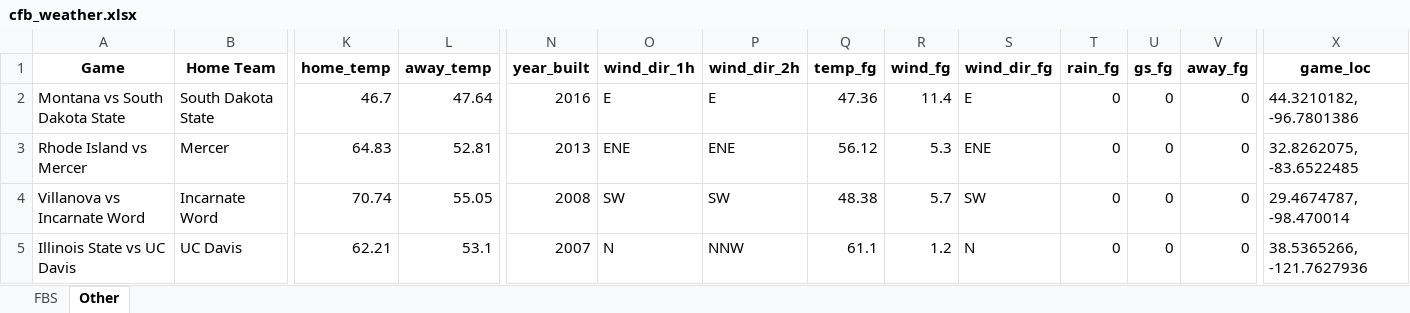
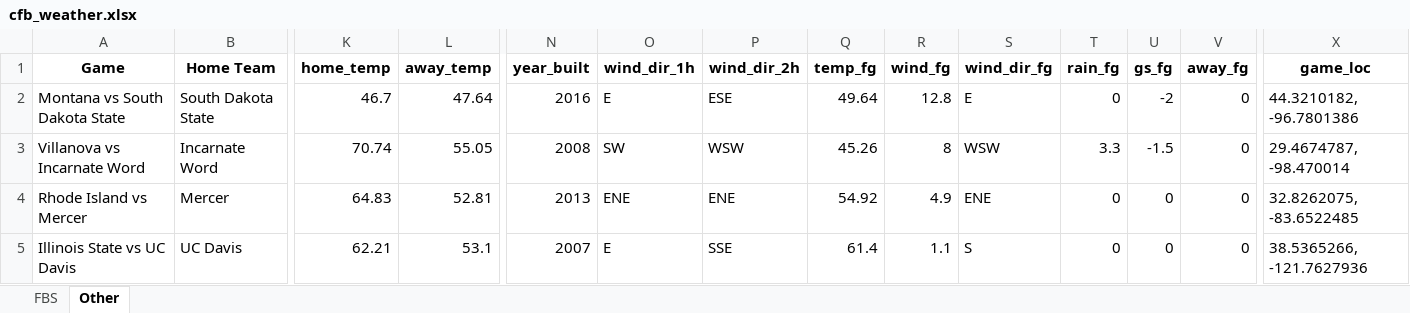
Before and after one commit to mslade50/football_weather, an Excel workbook: cfb_weather.xlsx, sheet Other, drawn as a sheet; only a part is shown, gaps mark what is left out; values as stored, in another font and other column widths than the file's, no borders; removed rows and columns are numbered as before the commit, all else as after; rows hold the shown columns only; the diff names each change by its address in the sheet, - before the commit and + after, or states it on an @@ line.

```diff
--- a/cfb_weather.xlsx (sheet Other)
+++ b/cfb_weather.xlsx (sheet Other)
-P2 (wind_dir_2h): E
+P2 (wind_dir_2h): ESE
-Q2 (temp_fg): 47.36
+Q2 (temp_fg): 49.64
-R2 (wind_fg): 11.4
+R2 (wind_fg): 12.8
-U2 (gs_fg): 0
+U2 (gs_fg): -2
+row 3: Villanova vs Incarnate Word | Incarnate Word | 70.74 | 55.05 | 2008 | SW | WSW | 45.26 | 8 | WSW | 3.3 | -1.5 | 0 | 29.4674787, -98.470014
-Q4 (temp_fg): 56.12
+Q4 (temp_fg): 54.92
-R4 (wind_fg): 5.3
+R4 (wind_fg): 4.9
-row 4: Villanova vs Incarnate Word | Incarnate Word | 70.74 | 55.05 | 2008 | SW | SW | 48.38 | 5.7 | SW | 0 | 0 | 0 | 29.4674787, -98.470014
-O5 (wind_dir_1h): N
+O5 (wind_dir_1h): E
-P5 (wind_dir_2h): NNW
+P5 (wind_dir_2h): SSE
-Q5 (temp_fg): 61.1
+Q5 (temp_fg): 61.4
-R5 (wind_fg): 1.2
+R5 (wind_fg): 1.1
-S5 (wind_dir_fg): N
+S5 (wind_dir_fg): S
```
Also changed, not shown: sheet FBS, 1 other file.
